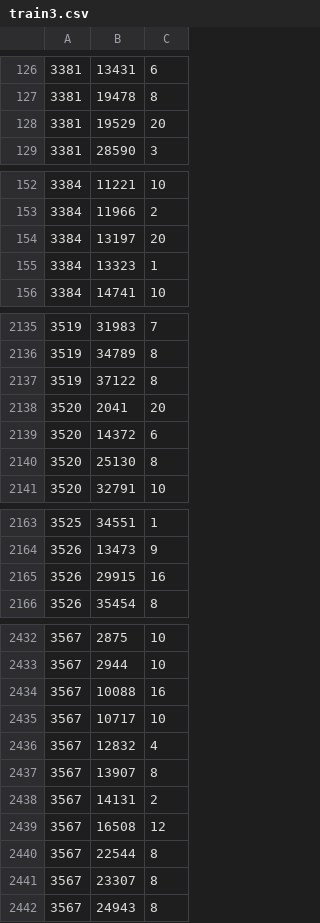
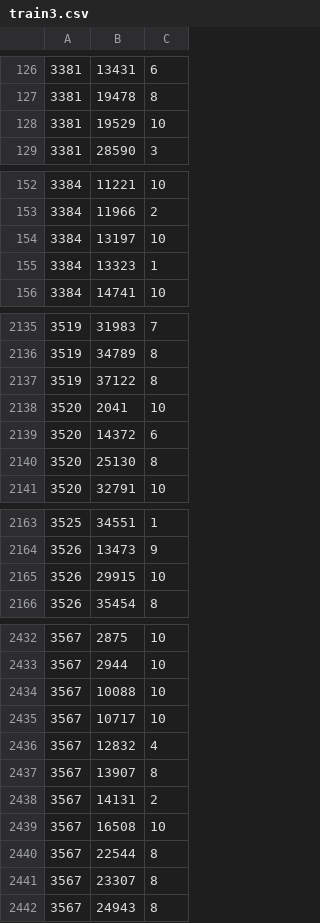
Before and after one commit to enrimarti/RS-Nixon, a CSV file: Datasets/K-Fold/train3.csv (was Datasets/train3.csv), drawn as a sheet; only a part is shown, gaps mark what is left out; the diff covers the shown part only.

```diff
--- a/Datasets/train3.csv
+++ b/Datasets/K-Fold/train3.csv
@@ -127,3 +127,3 @@
 3381,19478,8
-3381,19529,20
+3381,19529,10
 3381,28590,3
@@ -153,3 +153,3 @@
 3384,11966,2
-3384,13197,20
+3384,13197,10
 3384,13323,1
@@ -2137,3 +2137,3 @@
 3519,37122,8
-3520,2041,20
+3520,2041,10
 3520,14372,6
@@ -2164,3 +2164,3 @@
 3526,13473,9
-3526,29915,16
+3526,29915,10
 3526,35454,8
@@ -2433,3 +2433,3 @@
 3567,2944,10
-3567,10088,16
+3567,10088,10
 3567,10717,10
@@ -2438,3 +2438,3 @@
 3567,14131,2
-3567,16508,12
+3567,16508,10
 3567,22544,8
```
Also changed, not shown: 26 edited cells elsewhere in this file, Datasets/K-Fold/train1.csv, Datasets/K-Fold/train10.csv, 22 other files.
